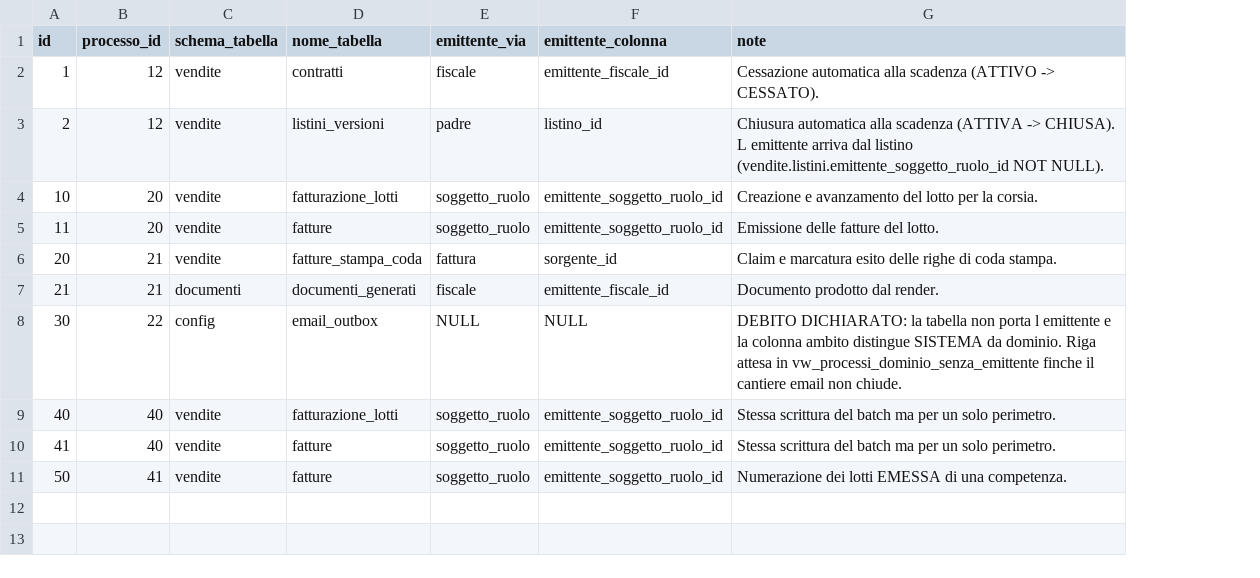
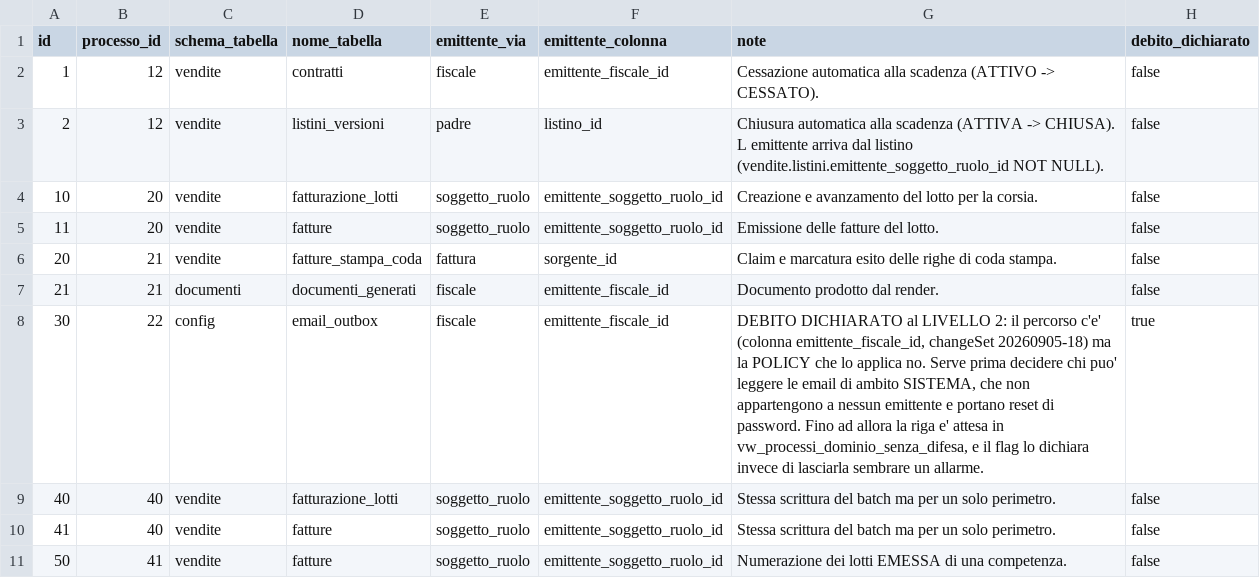
Before and after one commit to Tito-it/ZeroErp, a CSV file: db/changelog/migrations_v2/80_data/sql/dbops/processi_bersagli.csv, drawn as a sheet; the diff names each change by its address in the sheet, - before the commit and + after, or states it on an @@ line.

```diff
--- a/db/changelog/migrations_v2/80_data/sql/dbops/processi_bersagli.csv
+++ b/db/changelog/migrations_v2/80_data/sql/dbops/processi_bersagli.csv
+column H (debito_dichiarato), rows 2-11: false | false | false | false | false | false | true | false | false | false
-E8 (emittente_via): NULL
+E8 (emittente_via): fiscale
-F8 (emittente_colonna): NULL
+F8 (emittente_colonna): emittente_fiscale_id
-G8 (note): DEBITO DICHIARATO: la tabella non porta l emittente e la colonna ambito distingue SISTEMA da dominio. Riga attesa in vw_processi_dominio_senza_emittente finche il cantiere email non chiude.
+G8 (note): DEBITO DICHIARATO al LIVELLO 2: il percorso c'e' (colonna emittente_fiscale_id, changeSet 20260905-18) ma la POLICY che lo applica no. Serve prima decidere chi puo' leggere le email di ambito SISTEMA, che non appartengono a nessun emittente e portano reset di password. Fino ad allora la riga e' attesa in vw_processi_dominio_senza_difesa, e il flag lo dichiara invece di lasciarla sembrare un allarme.
```
Also changed, not shown: db/changelog/migrations_v2/80_data/sql/config/codici_errore.csv, db/changelog/migrations_v2/80_data/sql/config/messaggi_errore.csv, 57 other files.
